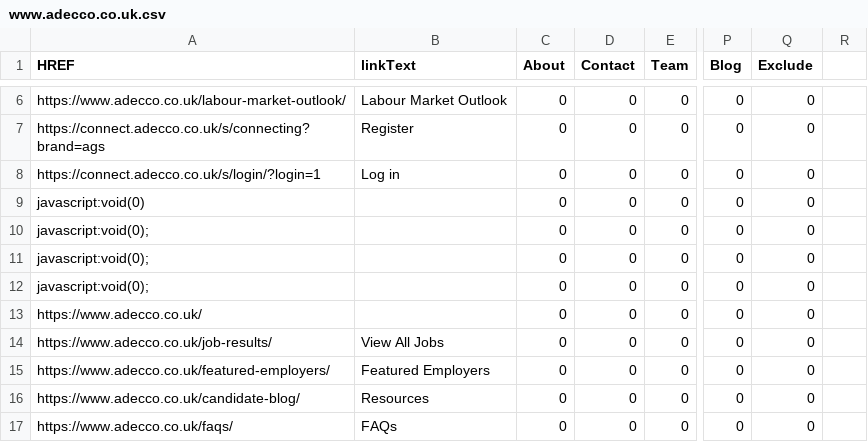
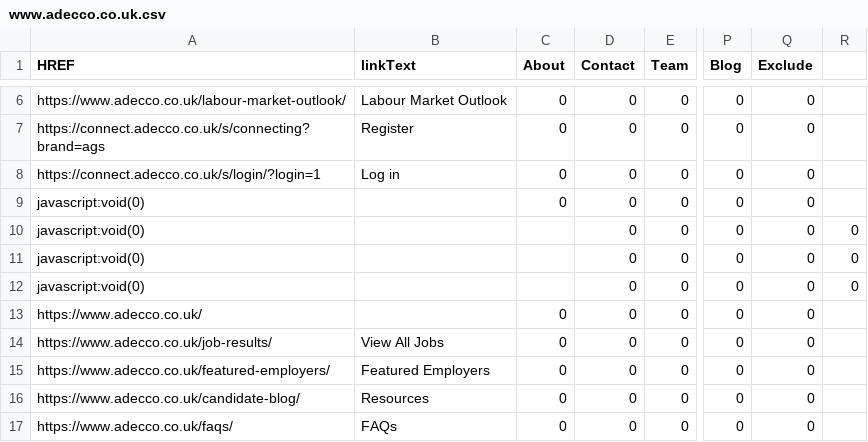
Before and after one commit to VyosimMohammedkhan/pageCategorisation, a CSV file: www.adecco.co.uk.csv, drawn as a sheet; only a part is shown, gaps mark what is left out; the diff names each change by its address in the sheet, - before the commit and + after, or states it on an @@ line.

```diff
--- a/www.adecco.co.uk.csv
+++ b/www.adecco.co.uk.csv
-A10:A12 (HREF): javascript:void(0);
+A10:A12 (HREF): javascript:void(0)
-C10:C12 (About): 0
+C10:C12 (About): (empty)
-R10:R12: (empty)
+R10:R12: 0
```
Also changed, not shown: 11 other files.
